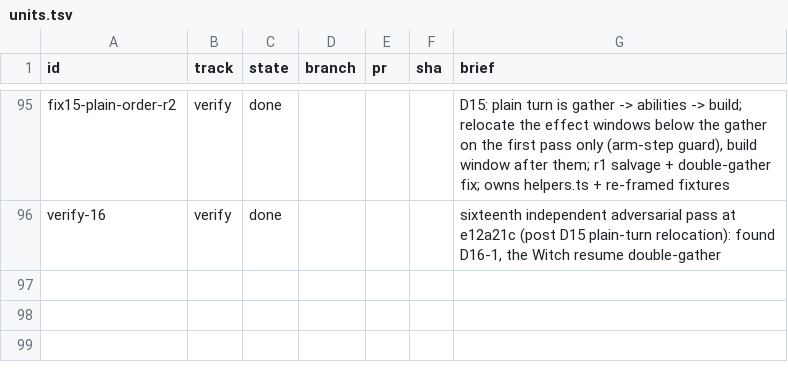
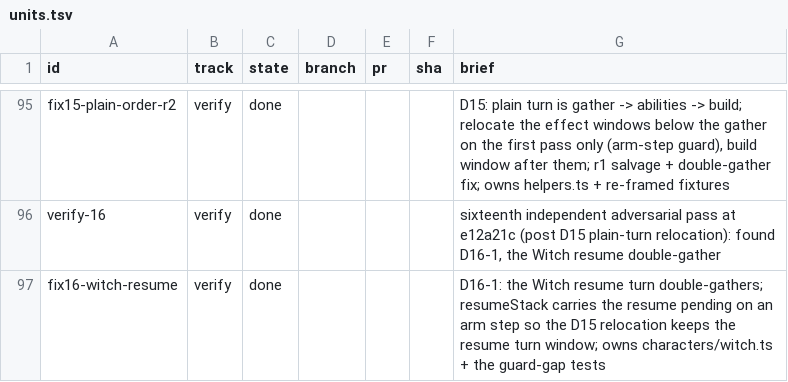
Before and after one commit to falentio/boardgame, a TSV file: orchestrate/citadels/units.tsv, drawn as a sheet; only a part is shown, gaps mark what is left out.

```diff
--- a/orchestrate/citadels/units.tsv
+++ b/orchestrate/citadels/units.tsv
@@ -96 +96,2 @@ fix15-plain-order-r2	verify	done				D15: plain turn is gather -> abilities -> bu
 verify-16	verify	done				sixteenth independent adversarial pass at e12a21c (post D15 plain-turn relocation): found D16-1, the Witch resume double-gather
+fix16-witch-resume	verify	done				D16-1: the Witch resume turn double-gathers; resumeStack carries the resume pending on an arm step so the D15 relocation keeps the resume turn window; owns characters/witch.ts + the guard-gap tests
```
Also changed, not shown: orchestrate/citadels/ledger.tsv, 3 other files.
